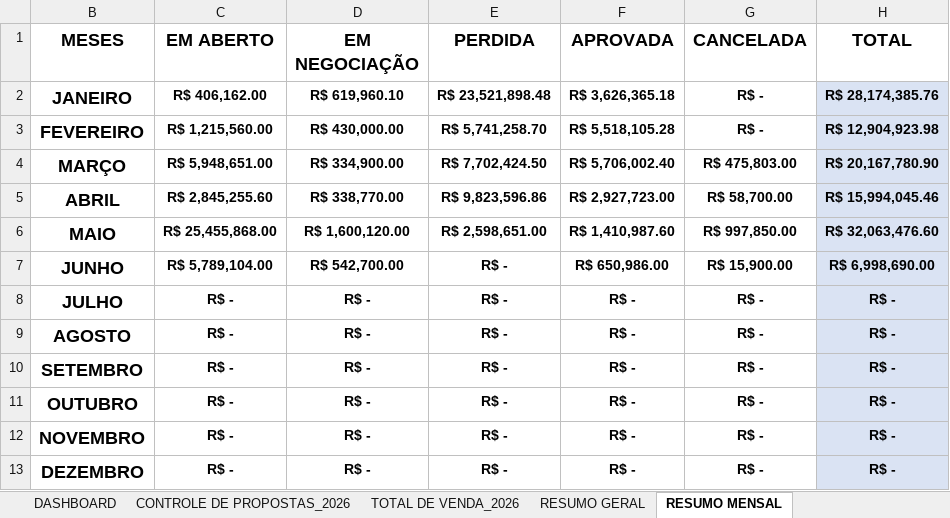
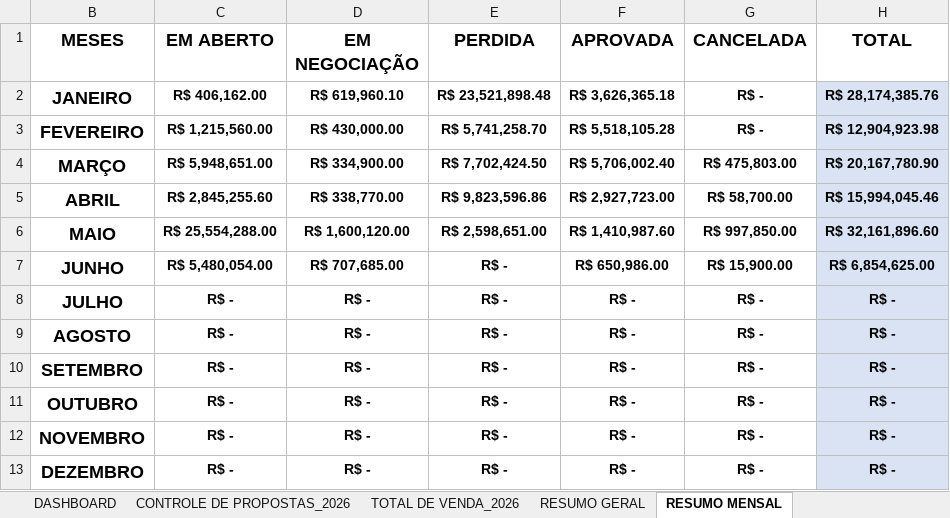
Before and after one commit to protrafocomercial/Dashboard-Comercial, an Excel workbook: planilha.xlsx, sheet RESUMO MENSAL, drawn as a sheet; values as stored, in another font and other column widths than the file's, no borders; table styles not drawn; the diff names each change by its address in the sheet, - before the commit and + after, or states it on an @@ line.

```diff
--- a/planilha.xlsx (sheet RESUMO MENSAL)
+++ b/planilha.xlsx (sheet RESUMO MENSAL)
-C6 (EM ABERTO): R$ 25,455,868.00
+C6 (EM ABERTO): R$ 25,554,288.00
-H6 (TOTAL): R$ 32,063,476.60
+H6 (TOTAL): R$ 32,161,896.60
-C7 (EM ABERTO): R$ 5,789,104.00
+C7 (EM ABERTO): R$ 5,480,054.00
-D7 (EM NEGOCIAÇÃO): R$ 542,700.00
+D7 (EM NEGOCIAÇÃO): R$ 707,685.00
-H7 (TOTAL): R$ 6,998,690.00
+H7 (TOTAL): R$ 6,854,625.00
```
Also changed, not shown: sheet CONTROLE DE PROPOSTAS_2026, sheet RESUMO GERAL, sheet DASHBOARD.
